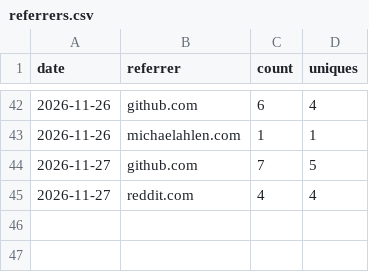
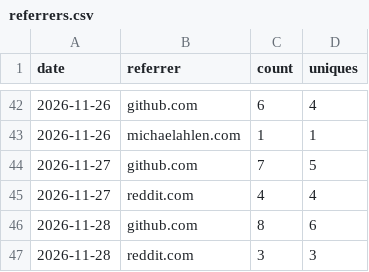
Before and after one commit to camset-dev/camset, a CSV file: stats/referrers.csv, drawn as a sheet; only a part is shown, gaps mark what is left out.

```diff
--- a/stats/referrers.csv
+++ b/stats/referrers.csv
@@ -45 +45,3 @@ date,referrer,count,uniques
 2026-11-27,reddit.com,4,4
+2026-11-28,github.com,8,6
+2026-11-28,reddit.com,3,3
```
Also changed, not shown: stats/downloads.csv, stats/paths.csv, 2 other files.
